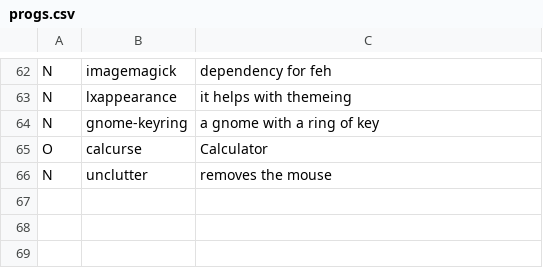
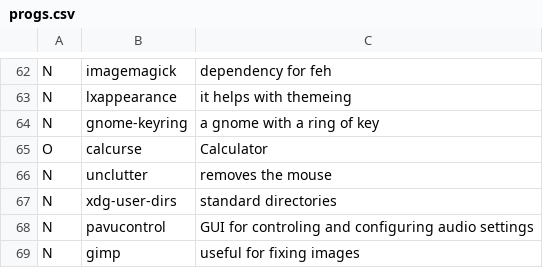
Before and after one commit to Rahov/spice, a CSV file: arch_i3/progs.csv, drawn as a sheet; only a part is shown, gaps mark what is left out; the diff names each change by its address in the sheet, - before the commit and + after, or states it on an @@ line.

Commit message:
fixing up things

```diff
--- a/arch_i3/progs.csv
+++ b/arch_i3/progs.csv
+row 67: N | xdg-user-dirs | standard directories
+row 68: N | pavucontrol | GUI for controling and configuring audio settings
+row 69: N | gimp | useful for fixing images
```
Also changed, not shown: 3 other files.
